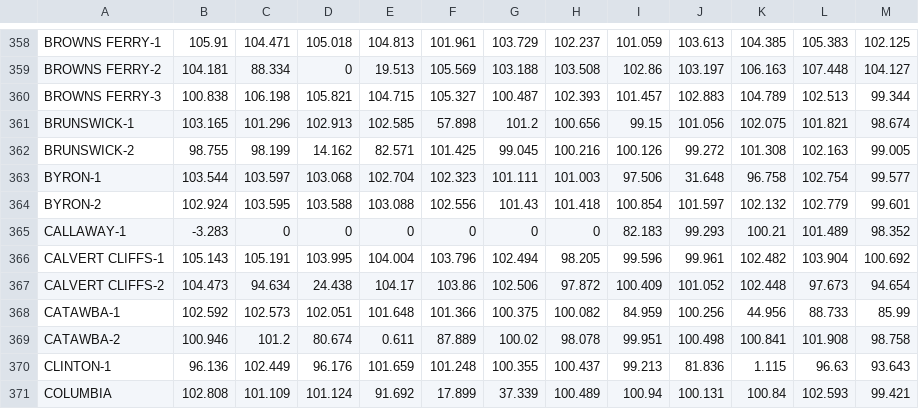
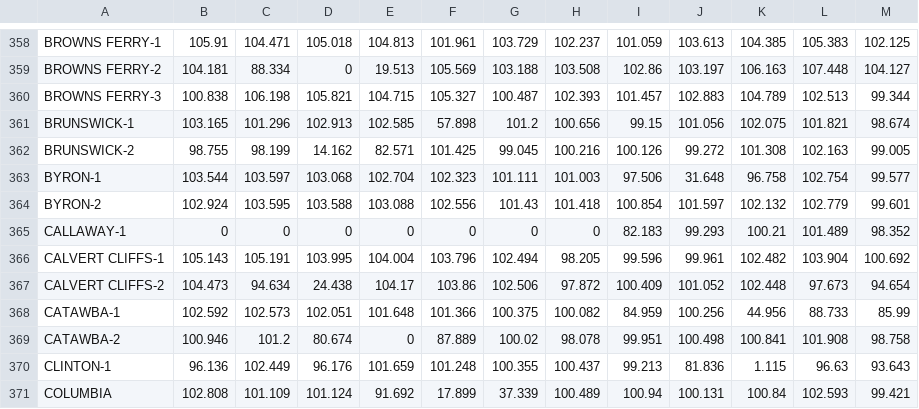
Before and after one commit to geoneutrinos/reactors, a CSV file: src/reactor-cores/reactor-database/DB2021.csv, drawn as a sheet; only a part is shown, gaps mark what is left out.

Commit message:
Update DB2021.csv

```diff
--- a/src/reactor-cores/reactor-database/DB2021.csv
+++ b/src/reactor-cores/reactor-database/DB2021.csv
@@ -364,3 +364,3 @@ BYRON-1,103.544,103.597,103.068,102.704,102.323,101.111,101.003,97.506,31.648,96
 BYRON-2,102.924,103.595,103.588,103.088,102.556,101.43,101.418,100.854,101.597,102.132,102.779,99.601
-CALLAWAY-1,-3.283,0,0,0,0,0,0,82.183,99.293,100.21,101.489,98.352
+CALLAWAY-1,0,0,0,0,0,0,0,82.183,99.293,100.21,101.489,98.352
 CALVERT CLIFFS-1,105.143,105.191,103.995,104.004,103.796,102.494,98.205,99.596,99.961,102.482,103.904,100.692
@@ -368,3 +368,3 @@ CALVERT CLIFFS-2,104.473,94.634,24.438,104.17,103.86,102.506,97.872,100.409,101.
 CATAWBA-1,102.592,102.573,102.051,101.648,101.366,100.375,100.082,84.959,100.256,44.956,88.733,85.99
-CATAWBA-2,100.946,101.2,80.674,0.611,87.889,100.02,98.078,99.951,100.498,100.841,101.908,98.758
+CATAWBA-2,100.946,101.2,80.674,0,87.889,100.02,98.078,99.951,100.498,100.841,101.908,98.758
 CLINTON-1,96.136,102.449,96.176,101.659,101.248,100.355,100.437,99.213,81.836,1.115,96.63,93.643
```
